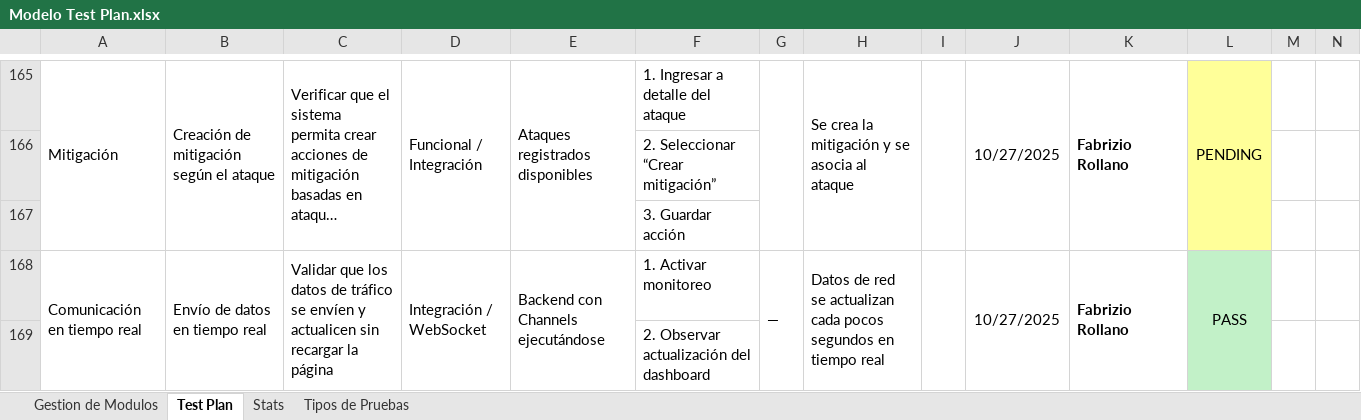
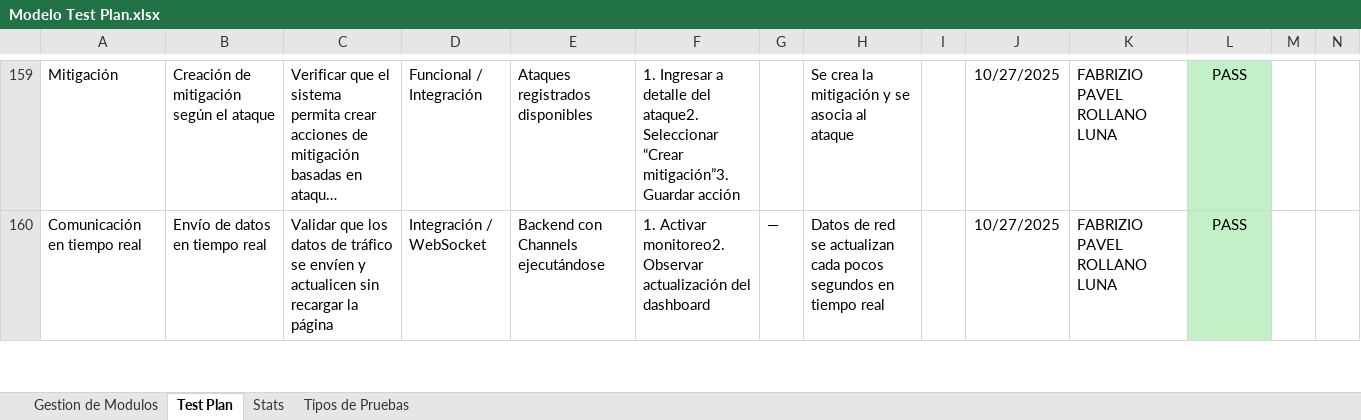
Before and after one commit to alejav0240/CoderBits, an Excel workbook: Modelo Test Plan.xlsx, sheet Test Plan, drawn as a sheet; only a part is shown, gaps mark what is left out; long unchanged cells end in …; values as stored, in another font and other column widths than the file's, no borders; conditional formats and table styles not drawn; removed rows and columns are numbered as before the commit, all else as after; the diff covers the shown part only; the diff names each change by its address in the sheet, - before the commit and + after, or states it on an @@ line.

```diff
--- a/Modelo Test Plan.xlsx (sheet Test Plan)
+++ b/Modelo Test Plan.xlsx (sheet Test Plan)
-A165:A167 merged
-B165:B167 merged
-C165:C167 merged
-D165:D167 merged
-E165:E167 merged
-F159: …detalle del ataque
+F159: …detalle del ataque2. Seleccionar “Crear mitigación”3. Guardar acción
-G165:G167 merged
-H165:H167 merged
-I165:I167 merged
-J165:J167 merged
-K159: Fabrizio Rollano
+K159: FABRIZIO PAVEL ROLLANO LUNA
-K159 bold: on
+K159 bold: off
-K165:K167 merged
-L159: PENDING
+L159: PASS
-L159 fill: #FFFF99
+L159 fill: #C2F1C8
-L165:L167 merged
-row 166:  |  |  |  |  | 2. Seleccionar “Crear mitigación”
-row 167:  |  |  |  |  | 3. Guardar acción
-A168:A169 merged
-B168:B169 merged
-C168:C169 merged
-D168:D169 merged
-E168:E169 merged
-F160: 1. Activar monitoreo
+F160: 1. Activar monitoreo2. Observar actualización del dashboard
-G168:G169 merged
-H168:H169 merged
-I168:I169 merged
-J168:J169 merged
-K160: Fabrizio Rollano
+K160: FABRIZIO PAVEL ROLLANO LUNA
-K160 bold: on
+K160 bold: off
-K168:K169 merged
-L168:L169 merged
-row 169:  |  |  |  |  | 2. Observar actualización del dashboard
```
Also changed, not shown: 9 added rows, 8 removed rows, 43 edited cells, cell formats and merged cells elsewhere in this sheet.
